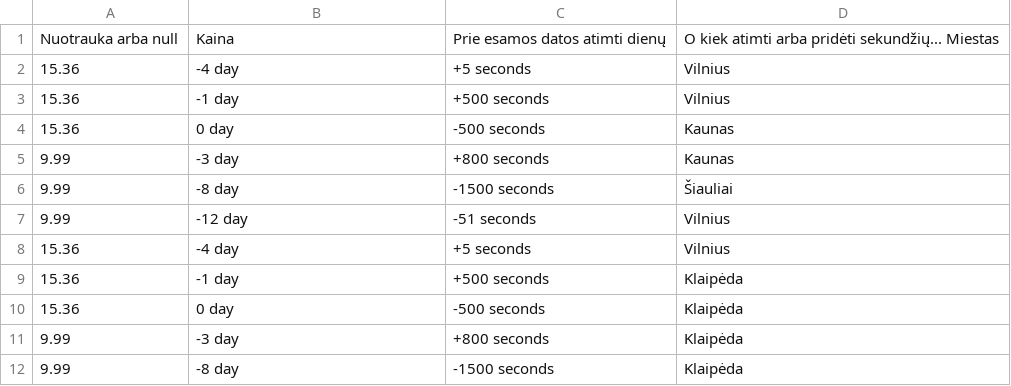
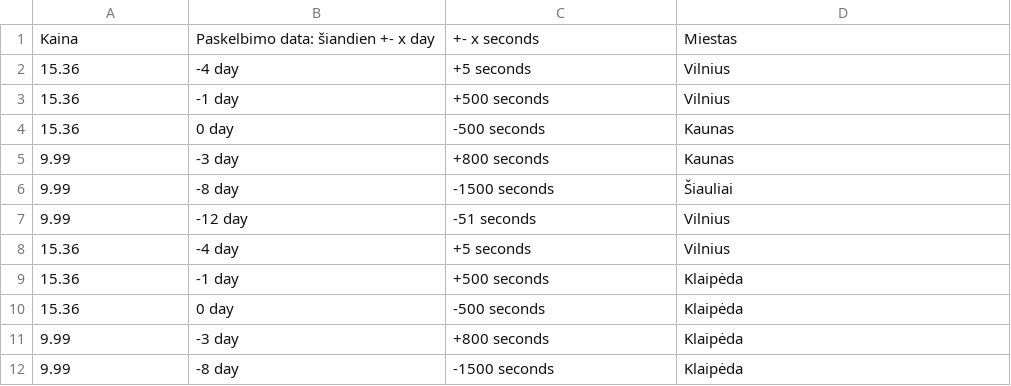
Before and after one commit to Matoxas/carbooking-1, a CSV file: public/data/Cars.csv, drawn as a sheet.

```diff
--- a/public/data/Cars.csv
+++ b/public/data/Cars.csv
@@ -1,2 +1,2 @@
-Nuotrauka arba null;Kaina;Prie esamos datos atimti dienų; O kiek atimti arba pridėti sekundžių... Miestas
+Kaina; Paskelbimo data: šiandien +- x day; +- x seconds; Miestas
 15.36;-4 day;+5 seconds;Vilnius
```
Also changed, not shown: public/data/Address.csv, public/data/Bookings.csv, 3 other files.
